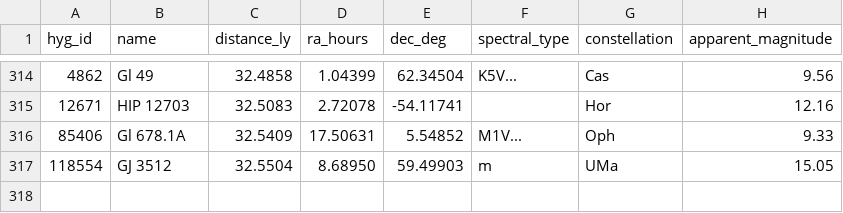
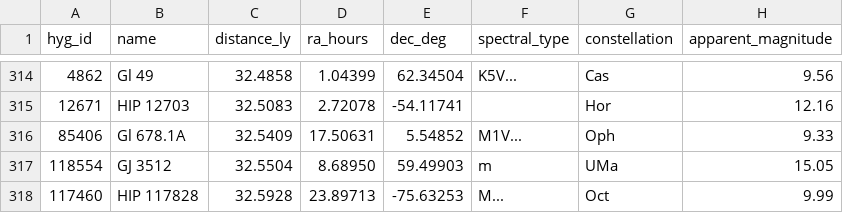
Before and after one commit to NadavShanun-design/hyperspace-sim, a CSV file: data/hyg-nearby.csv, drawn as a sheet; only a part is shown, gaps mark what is left out.

```diff
--- a/data/hyg-nearby.csv
+++ b/data/hyg-nearby.csv
@@ -317 +317,2 @@ hyg_id,name,distance_ly,ra_hours,dec_deg,spectral_type,constellation,apparent_ma
 118554,GJ 3512,32.5504,8.68950,59.49903,m,UMa,15.05
+117460,HIP 117828,32.5928,23.89713,-75.63253,M...,Oct,9.99
```
